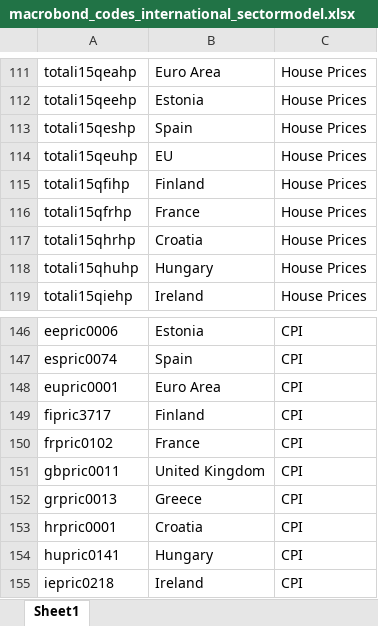
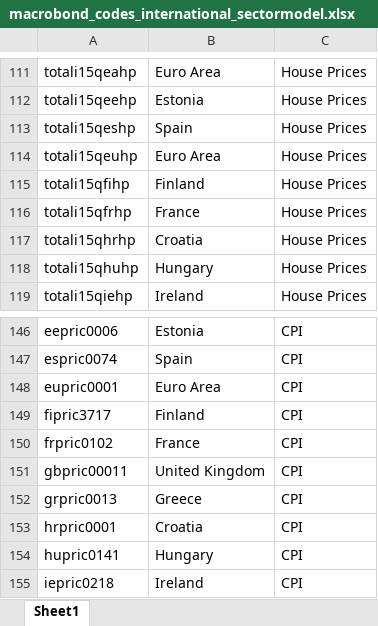
Before and after one commit to powell001/macrobond, an Excel workbook: data/macrobond_codes_international_sectormodel.xlsx, sheet Sheet1, drawn as a sheet; only a part is shown, gaps mark what is left out; values as stored, in another font and other column widths than the file's, no borders; the diff names each change by its address in the sheet, - before the commit and + after, or states it on an @@ line.

Commit message:
Compare the original names in the excel sheet with the names of the processed data.

```diff
--- a/data/macrobond_codes_international_sectormodel.xlsx (sheet Sheet1)
+++ b/data/macrobond_codes_international_sectormodel.xlsx (sheet Sheet1)
-B114: EU
+B114: Euro Area
-A151: gbpric0011
+A151: gbpric00011
```
Also changed, not shown: 7 other files.
